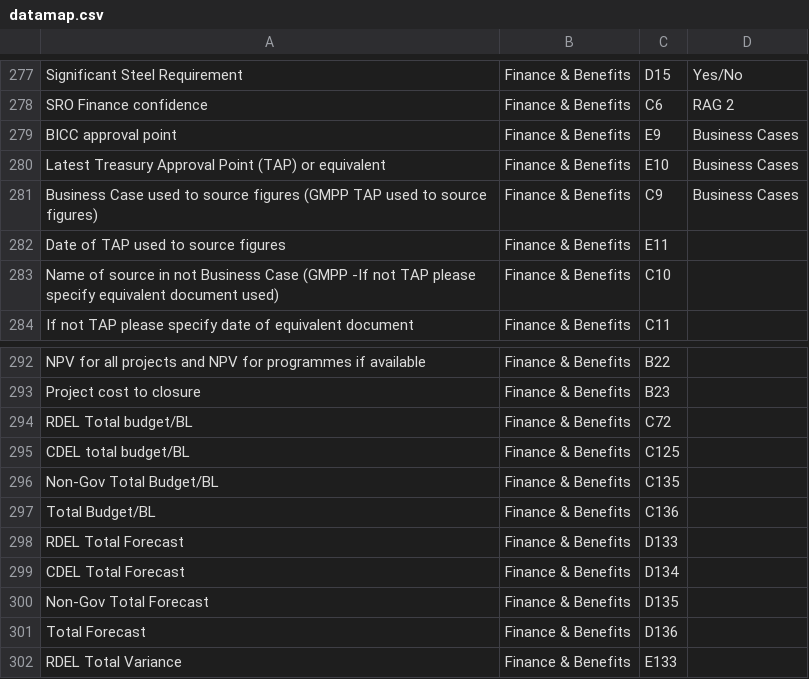
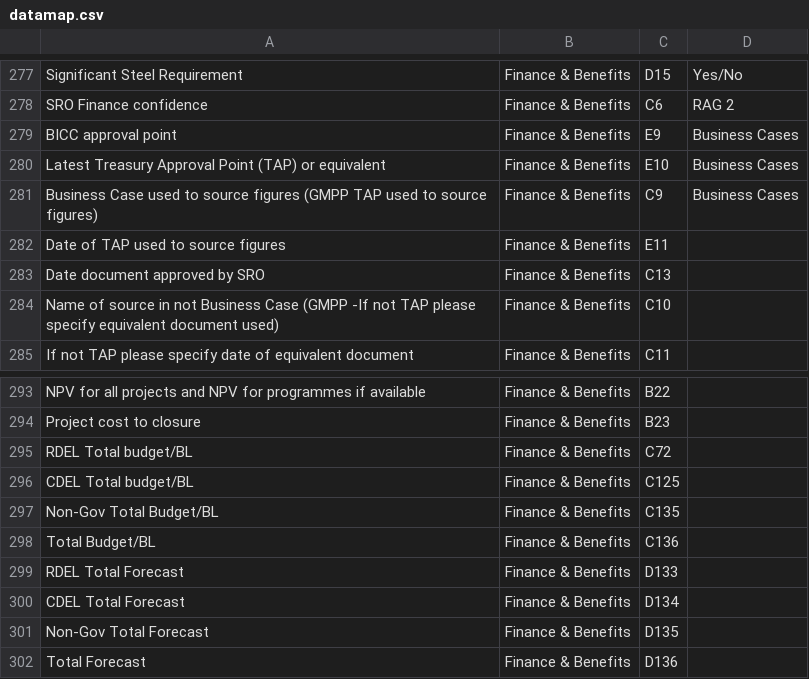
Before and after one commit to department-for-transport-public/bcompiler_datamap_files, a CSV file: datamap.csv, drawn as a sheet; only a part is shown, gaps mark what is left out; the shorter side is filled out with more unchanged rows.

Commit message:
addition to datamap and capitalisation where there should be capitalisation

```diff
--- a/datamap.csv
+++ b/datamap.csv
@@ -282,2 +282,3 @@ Business Case used to source figures (GMPP TAP used to source figures),Finance &
 Date of TAP used to source figures,Finance & Benefits,E11,
+Date document approved by SRO,Finance & Benefits,C13,
 Name of source in not Business Case (GMPP -If not TAP please specify equivalent document used),Finance & Benefits,C10,
@@ -294,3 +295,3 @@ Project cost to closure,Finance & Benefits,B23,
 RDEL Total budget/BL ,Finance & Benefits,C72,
-CDEL total budget/BL,Finance & Benefits,C125,
+CDEL Total budget/BL,Finance & Benefits,C125,
 Non-Gov Total Budget/BL,Finance & Benefits,C135,
```
